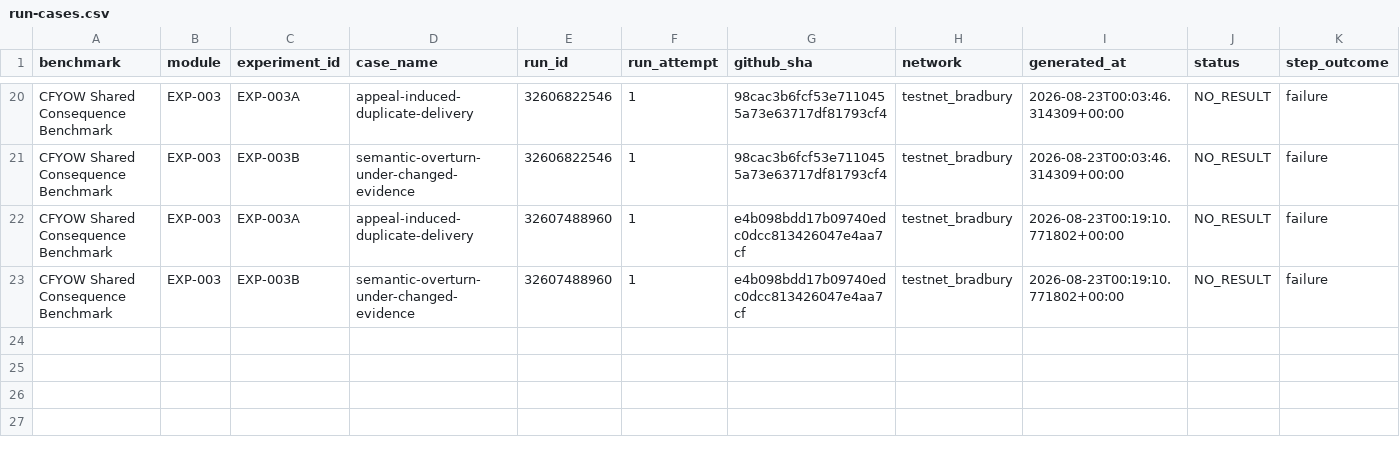
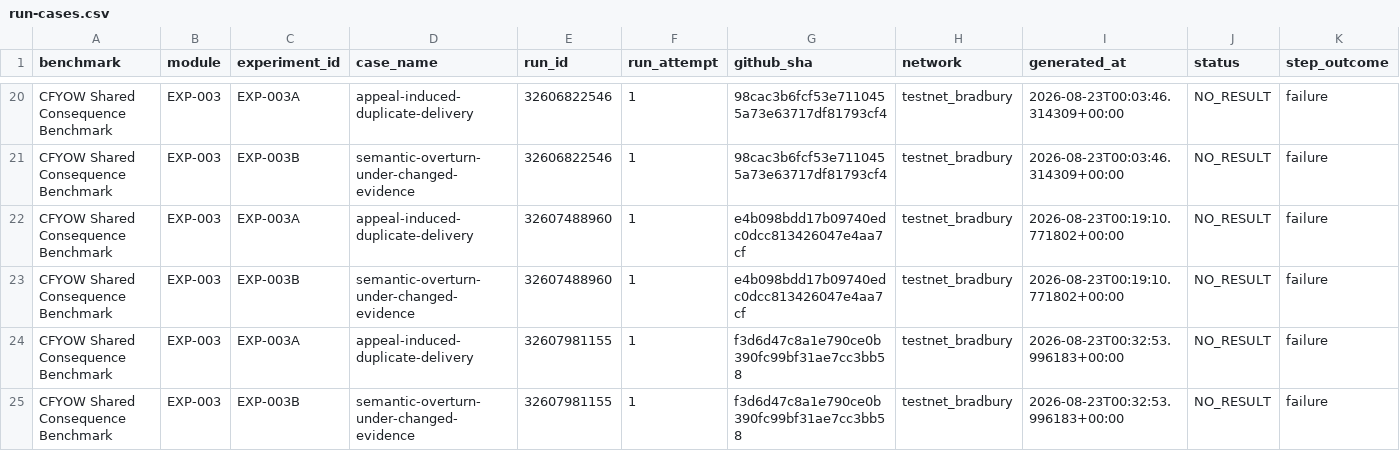
Before and after one commit to etvjay/CFYOW, a CSV file: results/EXP-003/dataset/run-cases.csv, drawn as a sheet; only a part is shown, gaps mark what is left out; rows hold the shown columns only; the diff names each change by its address in the sheet, - before the commit and + after, or states it on an @@ line.

```diff
--- a/results/EXP-003/dataset/run-cases.csv
+++ b/results/EXP-003/dataset/run-cases.csv
+row 24: CFYOW Shared Consequence Benchmark | EXP-003 | EXP-003A | appeal-induced-duplicate-delivery | 32607981155 | 1 | f3d6d47c8a1e790ce0b390fc99bf31ae7cc3bb58 | testnet_bradbury | 2026-08-23T00:32:53.996183+00:00 | NO_RESULT | failure
+row 25: CFYOW Shared Consequence Benchmark | EXP-003 | EXP-003B | semantic-overturn-under-changed-evidence | 32607981155 | 1 | f3d6d47c8a1e790ce0b390fc99bf31ae7cc3bb58 | testnet_bradbury | 2026-08-23T00:32:53.996183+00:00 | NO_RESULT | failure
```
Also changed, not shown: 3 other files.
